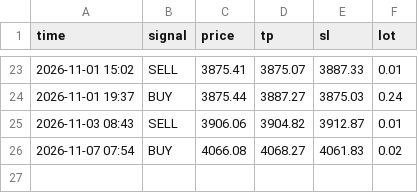
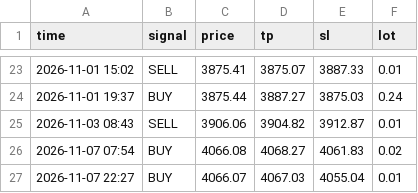
Before and after one commit to Mekapell/tradethong-9mek, a CSV file: signal_log.csv, drawn as a sheet; only a part is shown, gaps mark what is left out; the diff names each change by its address in the sheet, - before the commit and + after, or states it on an @@ line.

```diff
--- a/signal_log.csv
+++ b/signal_log.csv
+row 27: 2026-11-07 22:27 | BUY | 4066.07 | 4067.03 | 4055.04 | 0.01
```
Also changed, not shown: 4 other files.
